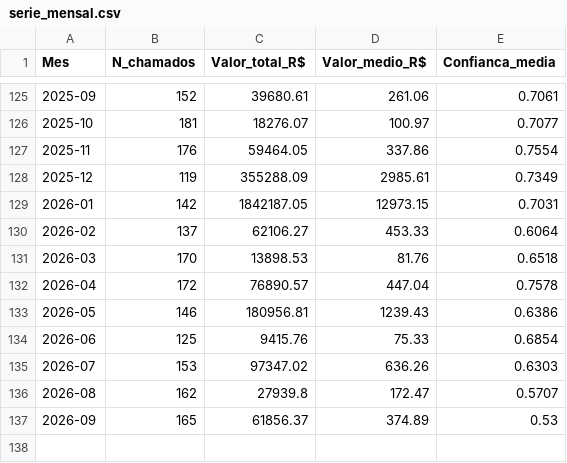
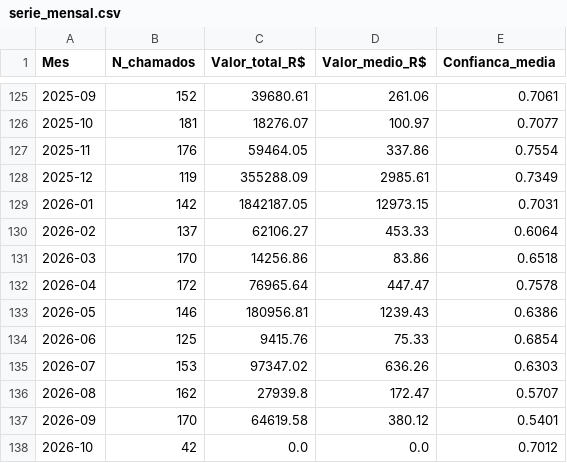
Before and after one commit to adinailson88/malha-estatisticas-associadas, a CSV file: dados_csv/serie_mensal.csv, drawn as a sheet; only a part is shown, gaps mark what is left out.

```diff
--- a/dados_csv/serie_mensal.csv
+++ b/dados_csv/serie_mensal.csv
@@ -130,4 +130,4 @@
 2026-02,137,62106.27,453.33,0.6064
-2026-03,170,13898.53,81.76,0.6518
-2026-04,172,76890.57,447.04,0.7578
+2026-03,170,14256.86,83.86,0.6518
+2026-04,172,76965.64,447.47,0.7578
 2026-05,146,180956.81,1239.43,0.6386
@@ -136,2 +136,3 @@
 2026-08,162,27939.8,172.47,0.5707
-2026-09,165,61856.37,374.89,0.53
+2026-09,170,64619.58,380.12,0.5401
+2026-10,42,0.0,0.0,0.7012
```
Also changed, not shown: dados_csv/matriz_campus_categoria.csv, dados_csv/ranking_campus.csv, 16 other files.
